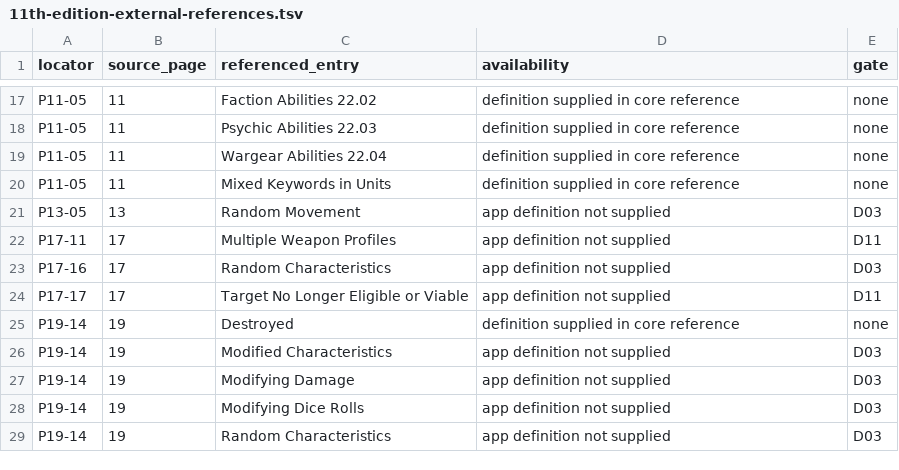
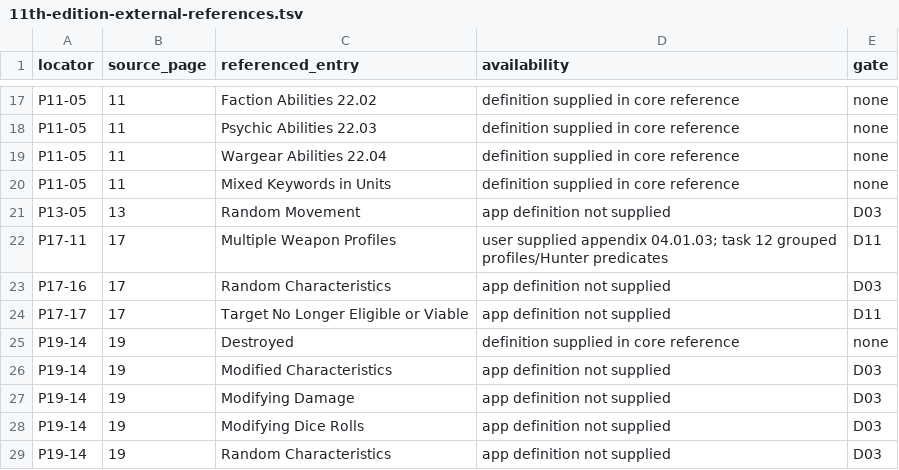
Before and after one commit to rl-language/4Hammer, a TSV file: doc/11th-edition-external-references.tsv, drawn as a sheet; only a part is shown, gaps mark what is left out.

Commit message:
Record task 12 completion and compiler 0.4.14 validation

```diff
--- a/doc/11th-edition-external-references.tsv
+++ b/doc/11th-edition-external-references.tsv
@@ -21,3 +21,3 @@ P11-05	11	Mixed Keywords in Units	definition supplied in core reference	none
 P13-05	13	Random Movement	app definition not supplied	D03
-P17-11	17	Multiple Weapon Profiles	app definition not supplied	D11
+P17-11	17	Multiple Weapon Profiles	user supplied appendix 04.01.03; task 12 grouped profiles/Hunter predicates	D11
 P17-16	17	Random Characteristics	app definition not supplied	D03
```
Also changed, not shown: 5 other files.
